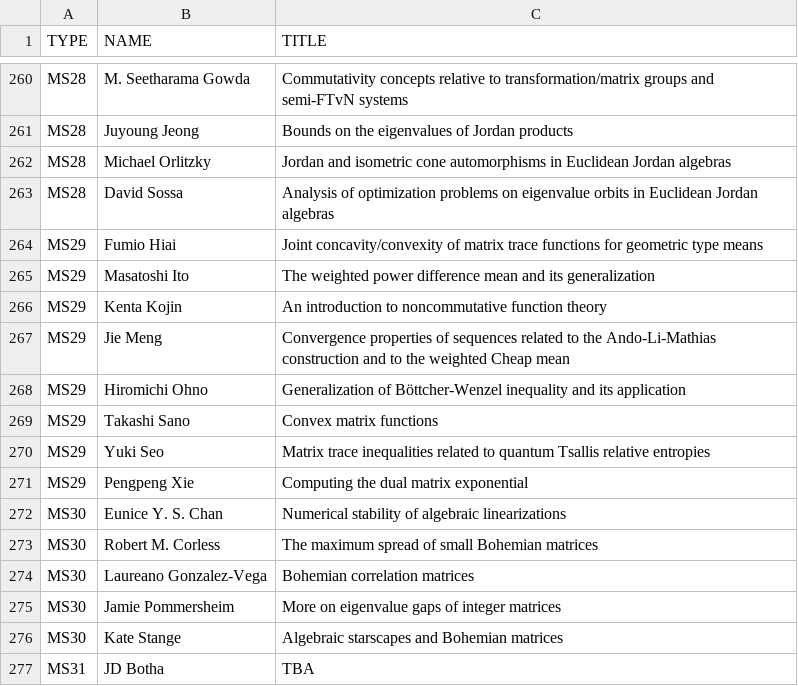
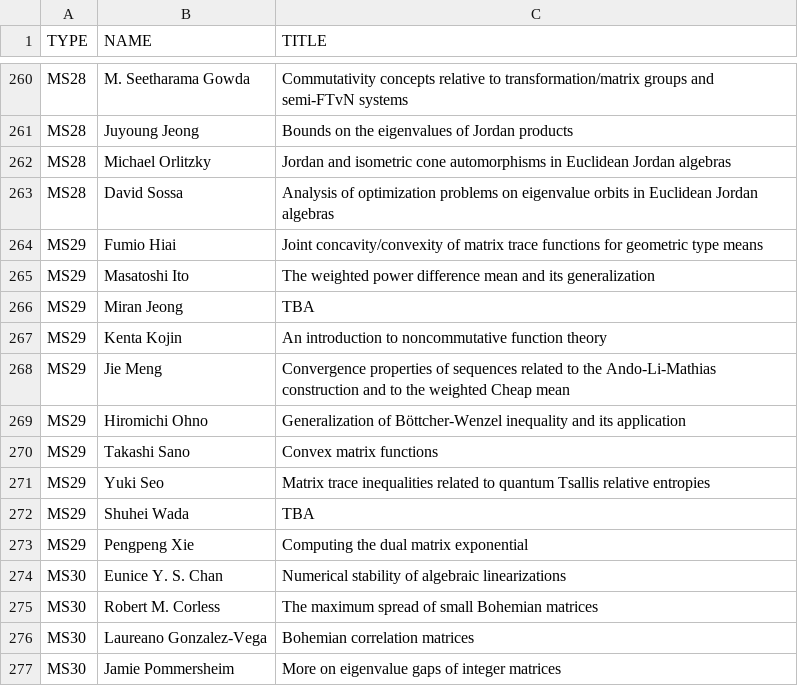
Before and after one commit to ilas2025/ilas2025.github.io, a CSV file: program/mini-speakers.csv, drawn as a sheet; only a part is shown, gaps mark what is left out; the shorter side is filled out with more unchanged rows; the diff names each change by its address in the sheet, - before the commit and + after, or states it on an @@ line.

Commit message:
update minis

```diff
--- a/program/mini-speakers.csv
+++ b/program/mini-speakers.csv
+row 266: MS29 | Miran Jeong | TBA
+row 272: MS29 | Shuhei Wada | TBA
```
Also changed, not shown: 2 other files.
